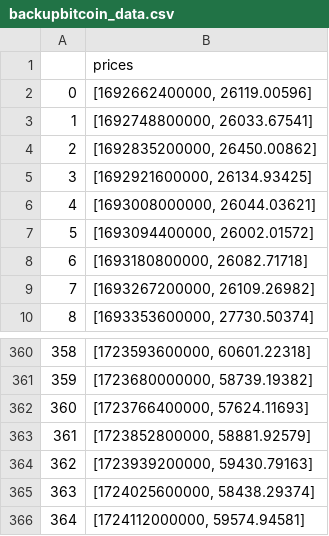
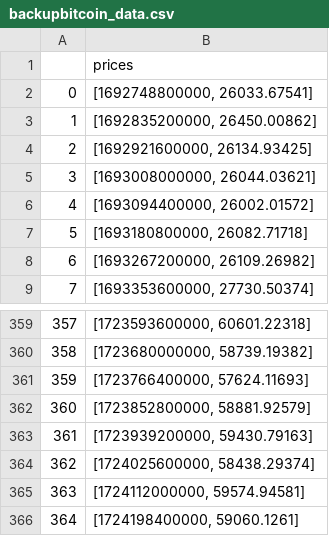
Before and after one commit to Riley-D-1/Coding-Data-Science-Assement-2, a CSV file: data-saves/backupbitcoin_data.csv, drawn as a sheet; only a part is shown, gaps mark what is left out; removed rows and columns are numbered as before the commit, all else as after; the diff names each change by its address in the sheet, - before the commit and + after, or states it on an @@ line.

Commit message:
Data file update
All of the main files update an i'm getting closer to finishing

```diff
--- a/data-saves/backupbitcoin_data.csv
+++ b/data-saves/backupbitcoin_data.csv
-row 2: 0 | [1692662400000, 26119.00596]
@@ column A renumbered between rows 2 and 365 @@
+row 366: 364 | [1724198400000, 59060.1261]
```
Also changed, not shown: data-saves/backupchainlink_data.csv, data-saves/backupdogecoin_data.csv, 20 other files.
